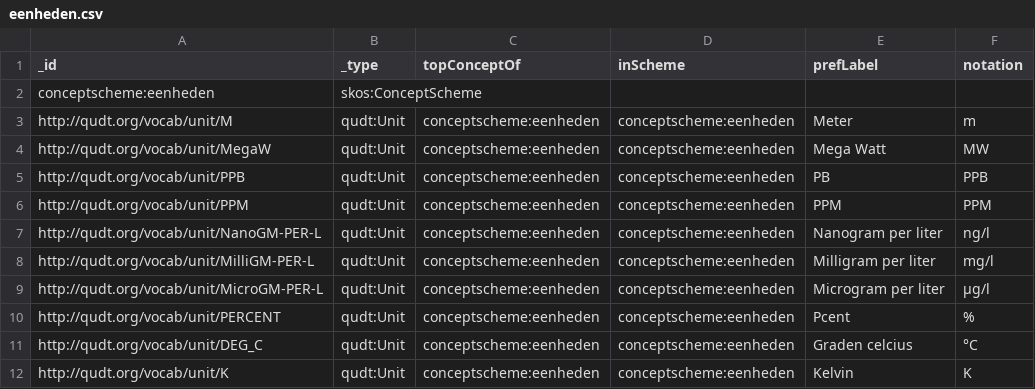
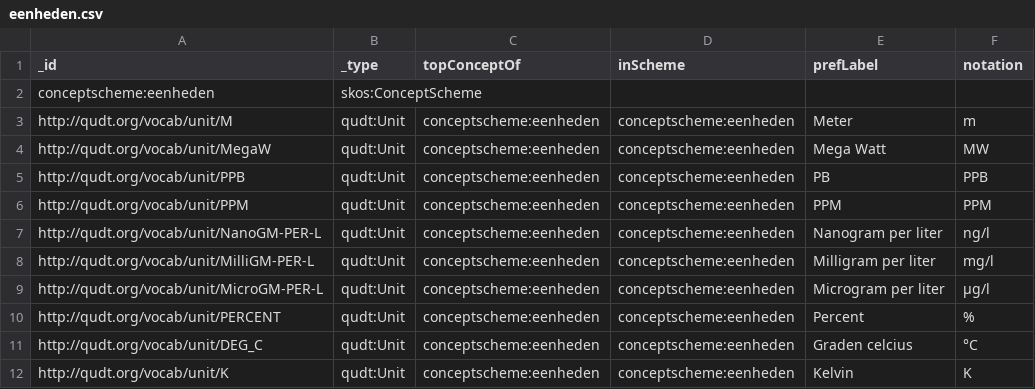
Before and after one commit to milieuinfo/codelijst-rie-iepr, a CSV file: src/source/eenheden.csv, drawn as a sheet.

```diff
--- a/src/source/eenheden.csv
+++ b/src/source/eenheden.csv
@@ -9,3 +9,3 @@ http://qudt.org/vocab/unit/MilliGM-PER-L,qudt:Unit,conceptscheme:eenheden,concep
 http://qudt.org/vocab/unit/MicroGM-PER-L,qudt:Unit,conceptscheme:eenheden,conceptscheme:eenheden,Microgram per liter,µg/l
-http://qudt.org/vocab/unit/PERCENT,qudt:Unit,conceptscheme:eenheden,conceptscheme:eenheden,Pcent,%
+http://qudt.org/vocab/unit/PERCENT,qudt:Unit,conceptscheme:eenheden,conceptscheme:eenheden,Percent,%
 http://qudt.org/vocab/unit/DEG_C,qudt:Unit,conceptscheme:eenheden,conceptscheme:eenheden,Graden celcius,°C
```
Also changed, not shown: src/source/emissiepunt_eigenschappen.csv, src/source/installatie_eigenschappen.csv.
